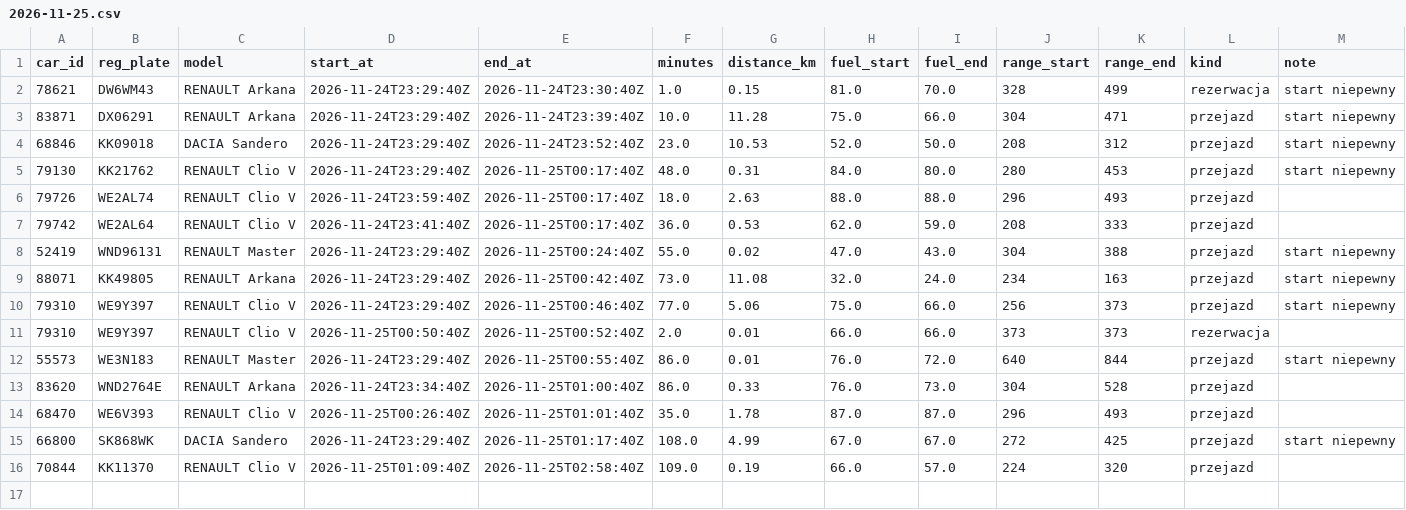
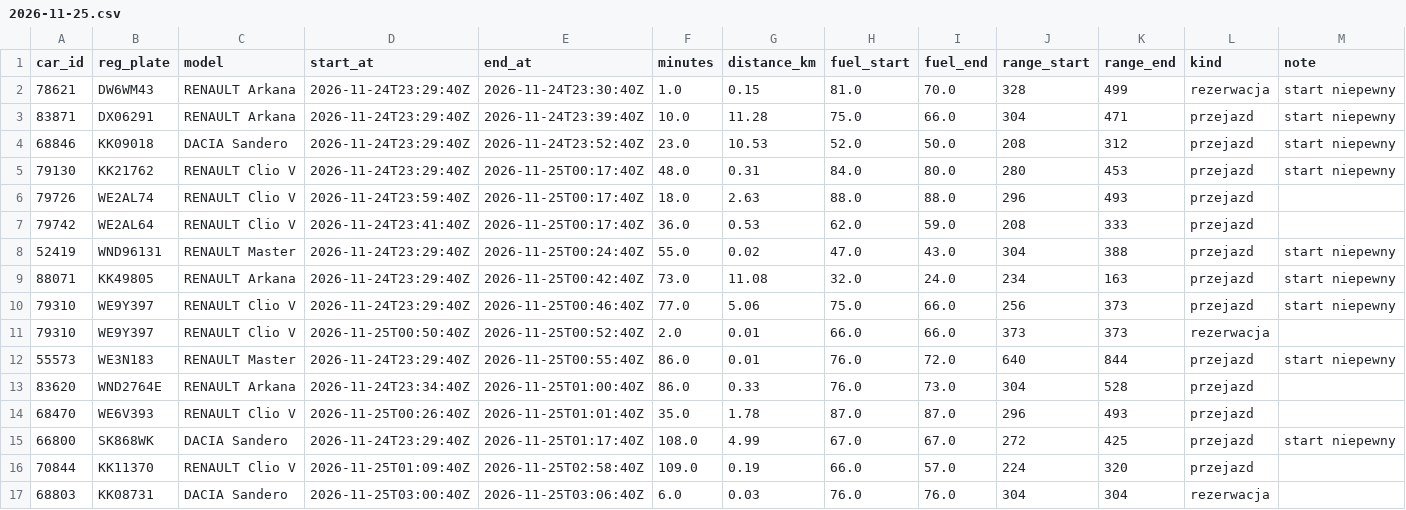
Before and after one commit to szymonslazak-rgb/traficar-warszawa, a CSV file: data/trips/2026-11-25.csv, drawn as a sheet; the diff names each change by its address in the sheet, - before the commit and + after, or states it on an @@ line.

```diff
--- a/data/trips/2026-11-25.csv
+++ b/data/trips/2026-11-25.csv
+row 17: 68803 | KK08731 | DACIA Sandero | 2026-11-25T03:00:40Z | 2026-11-25T03:06:40Z | 6.0 | 0.03 | 76.0 | 76.0 | 304 | 304 | rezerwacja
```
Also changed, not shown: data/reads/2026-11-25.csv, 3 other files.
